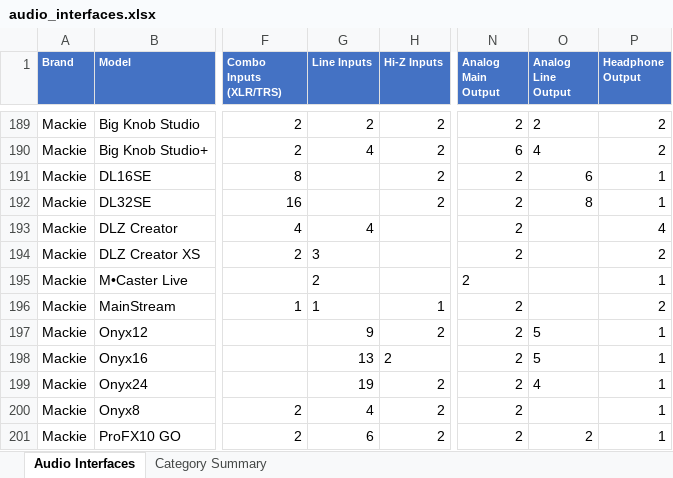
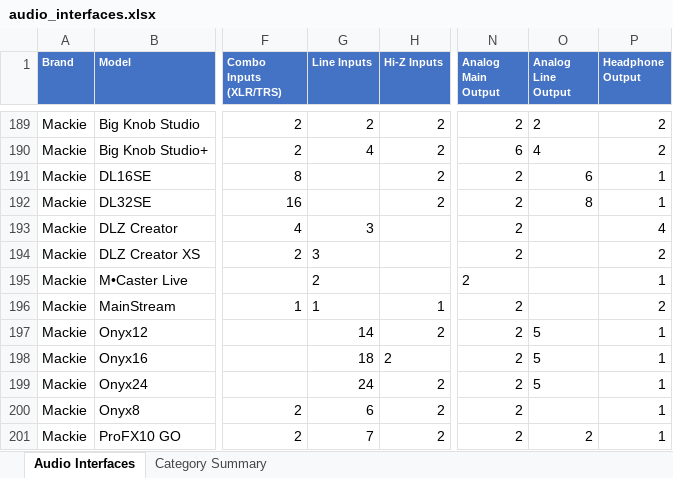
Before and after one commit to semnil/audio-interface-compare-site, an Excel workbook: data/audio_interfaces.xlsx, sheet Audio Interfaces, drawn as a sheet; only a part is shown, gaps mark what is left out; values as stored, in another font and other column widths than the file's, no borders; the diff covers the shown part only; the diff names each change by its address in the sheet, - before the commit and + after, or states it on an @@ line.

```diff
--- a/data/audio_interfaces.xlsx (sheet Audio Interfaces)
+++ b/data/audio_interfaces.xlsx (sheet Audio Interfaces)
-G193 (Line Inputs): 4
+G193 (Line Inputs): 3
-G197 (Line Inputs): 9
+G197 (Line Inputs): 14
-G198 (Line Inputs): 13
+G198 (Line Inputs): 18
-G199 (Line Inputs): 19
+G199 (Line Inputs): 24
-O199 (Analog Line Output): 4
+O199 (Analog Line Output): 5
-G200 (Line Inputs): 4
+G200 (Line Inputs): 6
-G201 (Line Inputs): 6
+G201 (Line Inputs): 7
```
Also changed, not shown: 56 edited cells elsewhere in this sheet.
